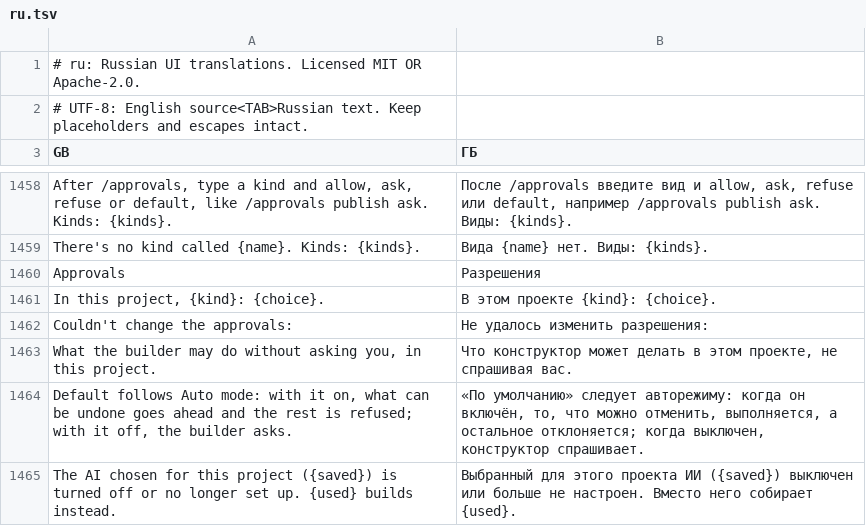
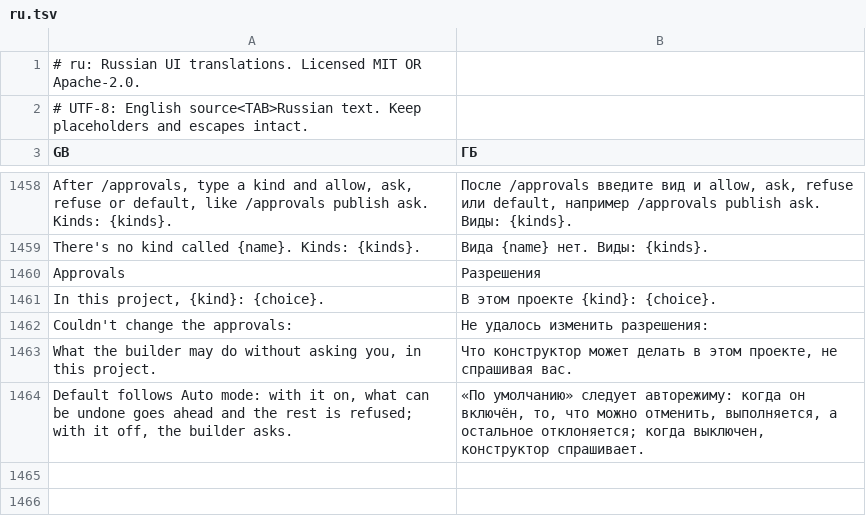
Before and after one commit to AlexJoaquimPereira/craft-anything, a TSV file: crates/ui-egui/src/i18n/ru.tsv, drawn as a sheet; only a part is shown, gaps mark what is left out.

```diff
--- a/crates/ui-egui/src/i18n/ru.tsv
+++ b/crates/ui-egui/src/i18n/ru.tsv
@@ -1464,2 +1464 @@ What the builder may do without asking you, in this project.	Что констр
 Default follows Auto mode: with it on, what can be undone goes ahead and the rest is refused; with it off, the builder asks.	«По умолчанию» следует авторежиму: когда он включён, то, что можно отменить, выполняется, а остальное отклоняется; когда выключен, конструктор спрашивает.
-The AI chosen for this project ({saved}) is turned off or no longer set up. {used} builds instead.	Выбранный для этого проекта ИИ ({saved}) выключен или больше не настроен. Вместо него собирает {used}.
```
Also changed, not shown: crates/ui-egui/src/i18n/de.tsv, crates/ui-egui/src/i18n/ka.tsv, 13 other files.
